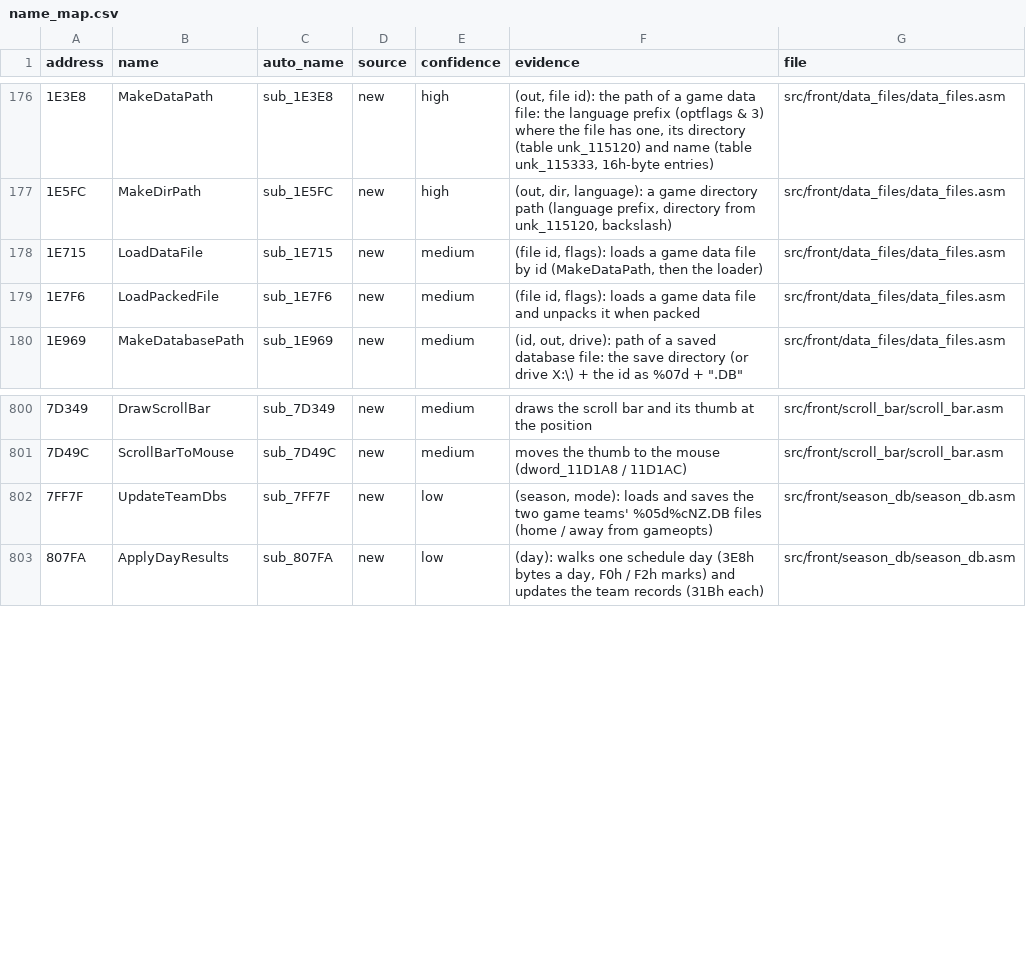
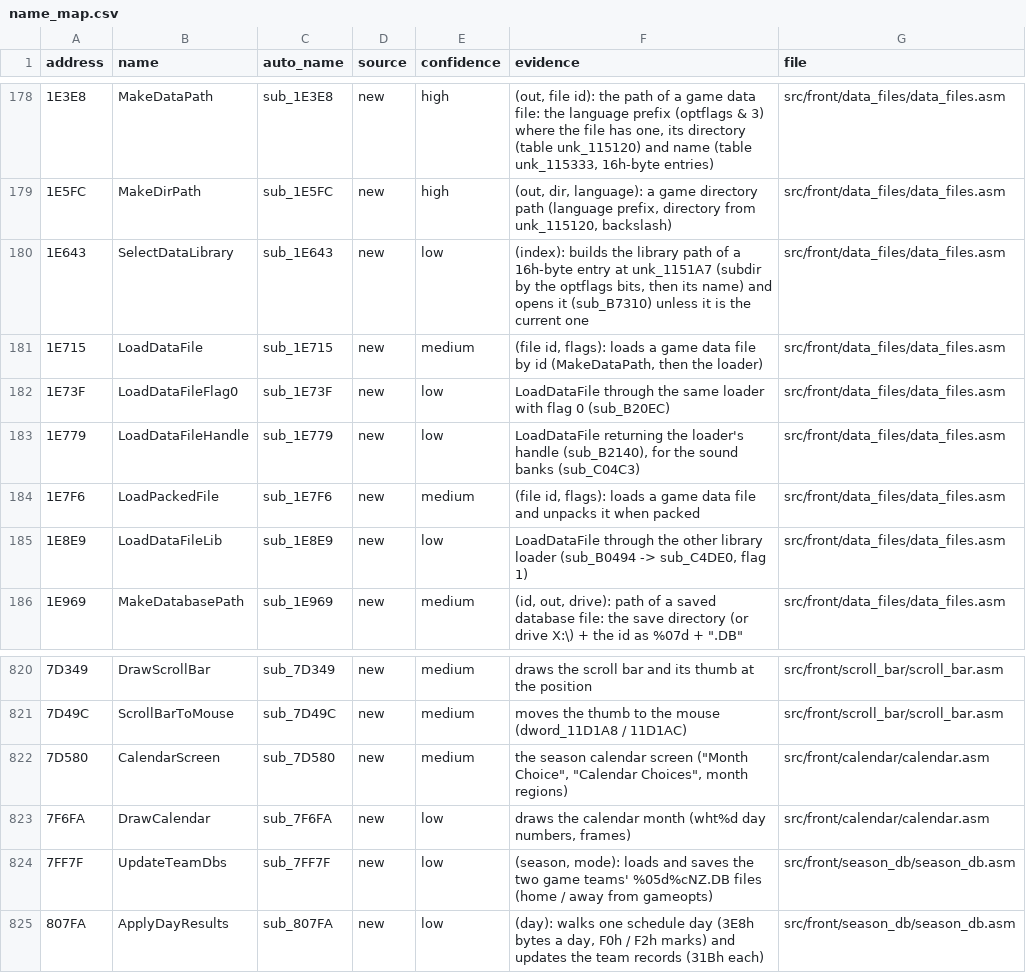
Before and after one commit to abdulahmad/NHL96PC, a CSV file: docs/name_map.csv, drawn as a sheet; only a part is shown, gaps mark what is left out; the diff covers the shown part only; the diff names each change by its address in the sheet, - before the commit and + after, or states it on an @@ line.

```diff
--- a/docs/name_map.csv
+++ b/docs/name_map.csv
+row 180: 1E643 | SelectDataLibrary | sub_1E643 | new | low | (index): builds the library path of a 16h-byte entry at unk_1151A7 (subdir by the optflags bits, then its name) and opens it (sub_B7310) unless it is the current one | src/front/data_files/data_files.asm
+row 182: 1E73F | LoadDataFileFlag0 | sub_1E73F | new | low | LoadDataFile through the same loader with flag 0 (sub_B20EC) | src/front/data_files/data_files.asm
+row 183: 1E779 | LoadDataFileHandle | sub_1E779 | new | low | LoadDataFile returning the loader's handle (sub_B2140), for the sound banks (sub_C04C3) | src/front/data_files/data_files.asm
+row 185: 1E8E9 | LoadDataFileLib | sub_1E8E9 | new | low | LoadDataFile through the other library loader (sub_B0494 -> sub_C4DE0, flag 1) | src/front/data_files/data_files.asm
+row 822: 7D580 | CalendarScreen | sub_7D580 | new | medium | the season calendar screen ("Month Choice", "Calendar Choices", month regions) | src/front/calendar/calendar.asm
+row 823: 7F6FA | DrawCalendar | sub_7F6FA | new | low | draws the calendar month (wht%d day numbers, frames) | src/front/calendar/calendar.asm
```
Also changed, not shown: 16 added rows elsewhere in this file, 25 other files.
